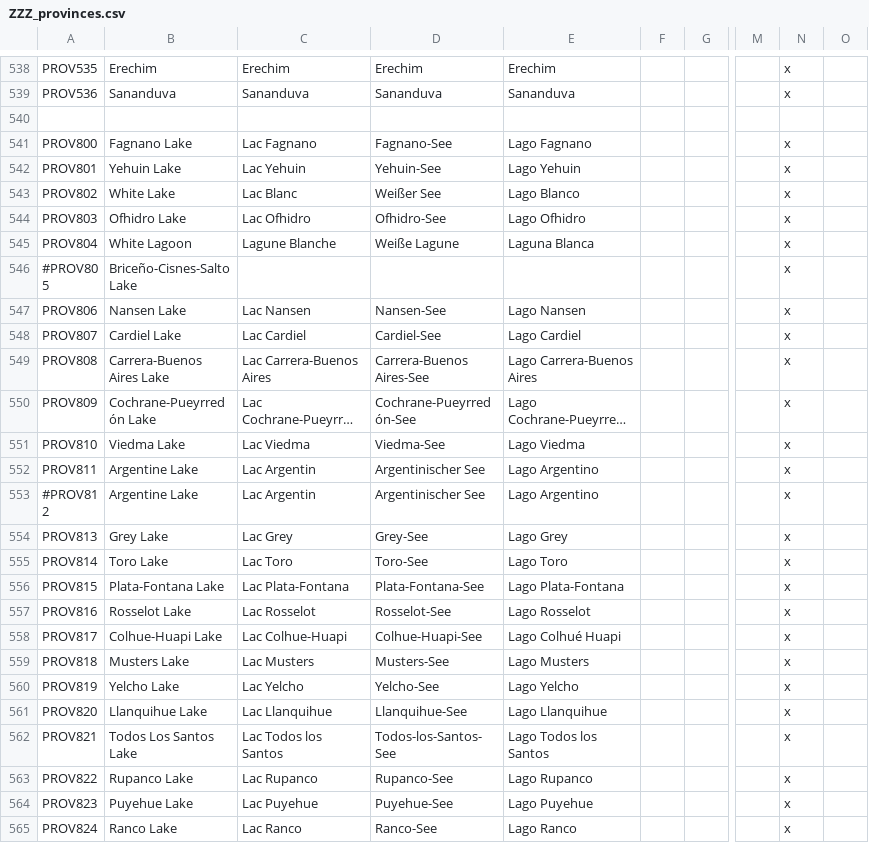
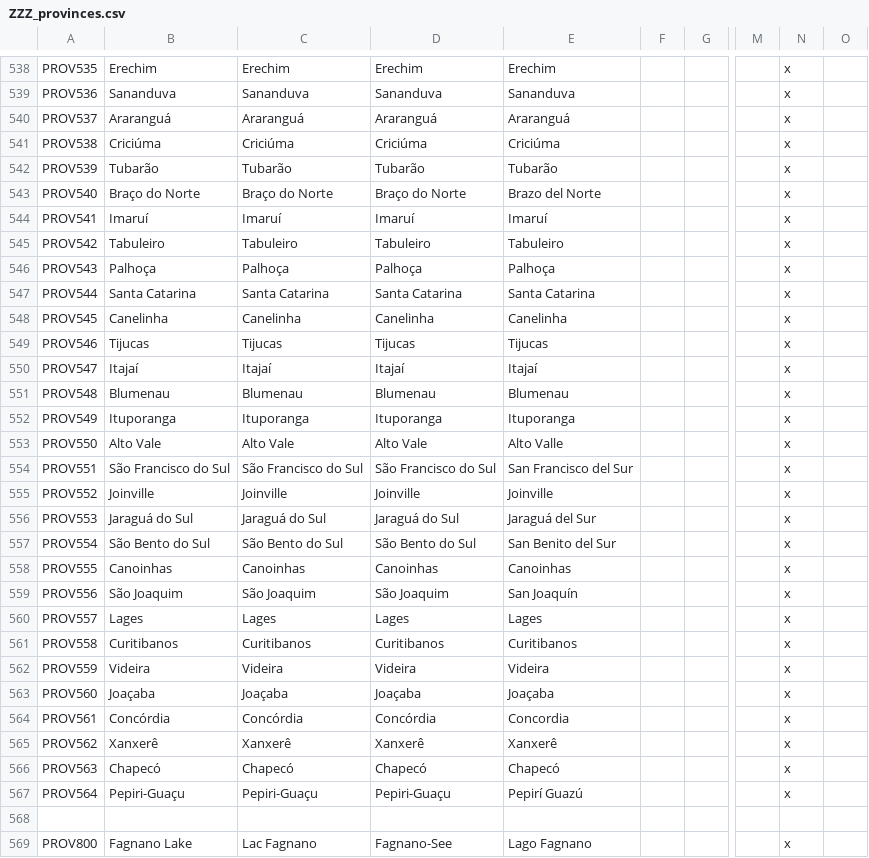
Before and after one commit to Metaluis90/A-World-Like-Any-Other, a CSV file: ATEFF - A World Like Any Other/localisation/ZZZ_provinces.csv, drawn as a sheet; only a part is shown, gaps mark what is left out; the shorter side is filled out with more unchanged rows; long unchanged cells end in …; rows hold the shown columns only; the diff names each change by its address in the sheet, - before the commit and + after, or states it on an @@ line.

Commit message:
santa catarina provinces

```diff
--- a/ATEFF - A World Like Any Other/localisation/ZZZ_provinces.csv
+++ b/ATEFF - A World Like Any Other/localisation/ZZZ_provinces.csv
+row 540: PROV537 | Araranguá | Araranguá | Araranguá | Araranguá |  |  |  | x
+row 541: PROV538 | Criciúma | Criciúma | Criciúma | Criciúma |  |  |  | x
+row 542: PROV539 | Tubarão | Tubarão | Tubarão | Tubarão |  |  |  | x
+row 543: PROV540 | Braço do Norte | Braço do Norte | Braço do Norte | Brazo del Norte |  |  |  | x
+row 544: PROV541 | Imaruí | Imaruí | Imaruí | Imaruí |  |  |  | x
+row 545: PROV542 | Tabuleiro | Tabuleiro | Tabuleiro | Tabuleiro |  |  |  | x
+row 546: PROV543 | Palhoça | Palhoça | Palhoça | Palhoça |  |  |  | x
+row 547: PROV544 | Santa Catarina | Santa Catarina | Santa Catarina | Santa Catarina |  |  |  | x
+row 548: PROV545 | Canelinha | Canelinha | Canelinha | Canelinha |  |  |  | x
+row 549: PROV546 | Tijucas | Tijucas | Tijucas | Tijucas |  |  |  | x
+row 550: PROV547 | Itajaí | Itajaí | Itajaí | Itajaí |  |  |  | x
+row 551: PROV548 | Blumenau | Blumenau | Blumenau | Blumenau |  |  |  | x
+row 552: PROV549 | Ituporanga | Ituporanga | Ituporanga | Ituporanga |  |  |  | x
+row 553: PROV550 | Alto Vale | Alto Vale | Alto Vale | Alto Valle |  |  |  | x
+row 554: PROV551 | São Francisco do Sul | São Francisco do Sul | São Francisco do Sul | San Francisco del Sur |  |  |  | x
+row 555: PROV552 | Joinville | Joinville | Joinville | Joinville |  |  |  | x
+row 556: PROV553 | Jaraguá do Sul | Jaraguá do Sul | Jaraguá do Sul | Jaraguá del Sur |  |  |  | x
+row 557: PROV554 | São Bento do Sul | São Bento do Sul | São Bento do Sul | San Benito del Sur |  |  |  | x
+row 558: PROV555 | Canoinhas | Canoinhas | Canoinhas | Canoinhas |  |  |  | x
+row 559: PROV556 | São Joaquim | São Joaquim | São Joaquim | San Joaquín |  |  |  | x
+row 560: PROV557 | Lages | Lages | Lages | Lages |  |  |  | x
+row 561: PROV558 | Curitibanos | Curitibanos | Curitibanos | Curitibanos |  |  |  | x
+row 562: PROV559 | Videira | Videira | Videira | Videira |  |  |  | x
+row 563: PROV560 | Joaçaba | Joaçaba | Joaçaba | Joaçaba |  |  |  | x
+row 564: PROV561 | Concórdia | Concórdia | Concórdia | Concordia |  |  |  | x
+row 565: PROV562 | Xanxerê | Xanxerê | Xanxerê | Xanxerê |  |  |  | x
+row 566: PROV563 | Chapecó | Chapecó | Chapecó | Chapecó |  |  |  | x
+row 567: PROV564 | Pepiri-Guaçu | Pepiri-Guaçu | Pepiri-Guaçu | Pepirí Guazú |  |  |  | x
```
Also changed, not shown: ATEFF - A World Like Any Other/map/definition.csv, 1 other file.
